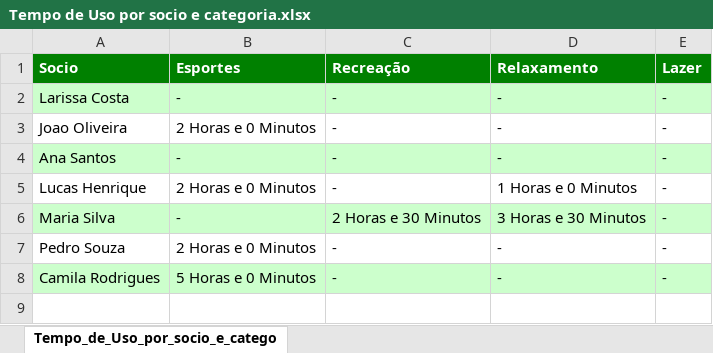
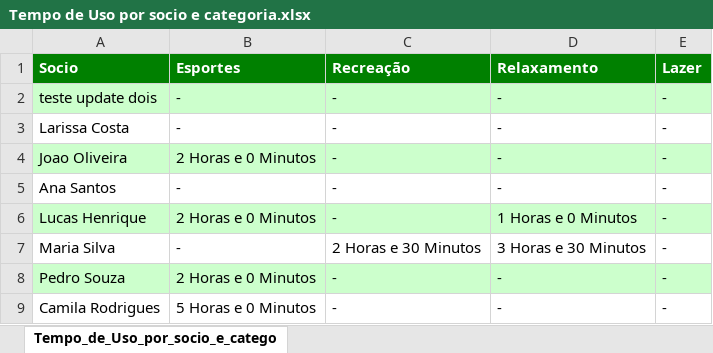
Before and after one commit to LucasHenriqueSZ/Back-end1, an Excel workbook: clubFerias2/relatorios/Tempo de Uso por socio e categoria.xlsx, sheet Tempo_de_Uso_por_socio_e_catego, drawn as a sheet; values as stored, in another font and other column widths than the file's, no borders; addresses are those after the commit; the diff names each change by its address in the sheet, - before the commit and + after, or states it on an @@ line.

```diff
--- a/clubFerias2/relatorios/Tempo de Uso por socio e categoria.xlsx (sheet Tempo_de_Uso_por_socio_e_catego)
+++ b/clubFerias2/relatorios/Tempo de Uso por socio e categoria.xlsx (sheet Tempo_de_Uso_por_socio_e_catego)
+row 2: teste update dois | - | - | - | -
-A3:E3 fill: #CCFFCC
+A3:E3 fill: none
-A4:E4 fill: none
+A4:E4 fill: #CCFFCC
-A5:E5 fill: #CCFFCC
+A5:E5 fill: none
-A6:E6 fill: none
+A6:E6 fill: #CCFFCC
-A7:E7 fill: #CCFFCC
+A7:E7 fill: none
-A8:E8 fill: none
+A8:E8 fill: #CCFFCC
-A9:E9 fill: #CCFFCC
+A9:E9 fill: none
```
Also changed, not shown: clubFerias2/relatorios/relatorios tempo Total de Uso.xlsx, 15 other files.
